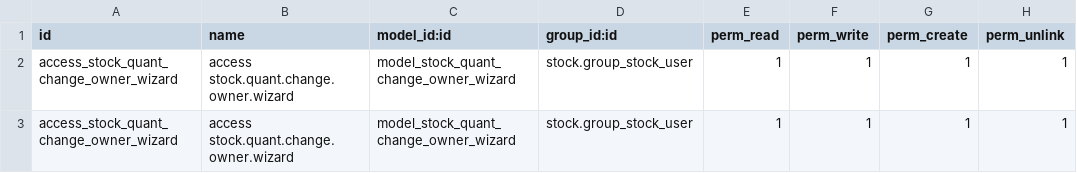
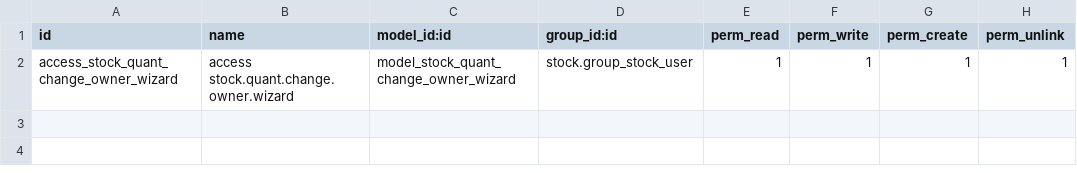
Before and after one commit to aneavanzosc/odoo-addons, a CSV file: stock_quant_change_owner/security/ir.model.access.csv, drawn as a sheet; the diff names each change by its address in the sheet, - before the commit and + after, or states it on an @@ line.

Commit message:
[IMP] stock_quant_change_owner: pre-commit stuff

```diff
--- a/stock_quant_change_owner/security/ir.model.access.csv
+++ b/stock_quant_change_owner/security/ir.model.access.csv
-row 3: access_stock_quant_change_owner_wizard | access stock.quant.change.owner.wizard | model_stock_quant_change_owner_wizard | stock.group_stock_user | 1 | 1 | 1 | 1
```
Also changed, not shown: 1 other file.
